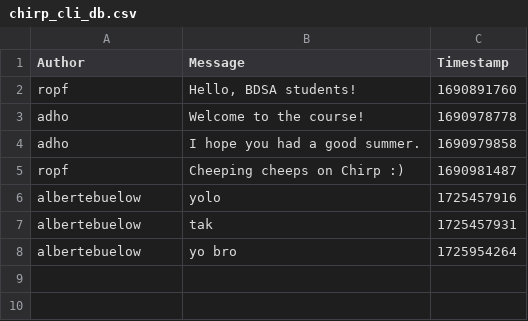
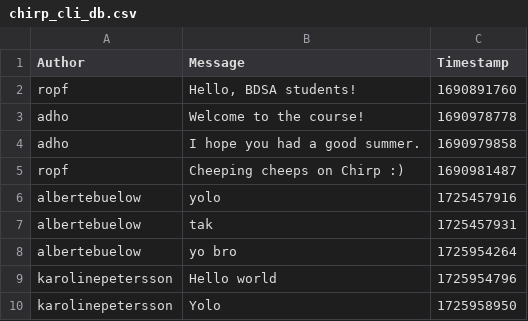
Before and after one commit to ITU-BDSA2024-GROUP22/Chirp, a CSV file: Chirp.CLI/chirp_cli_db.csv, drawn as a sheet.

Commit message:
Done with exercise 2b
Co-authored-by: Anna <anyp@itu.dk>
Co-authored-by: Stina <stik@itu.dk>
Co-authored-by: Karoline <kamp@itu.dk>
Co-authored-by: Olivia <brop@itu.dk>
Co-authored-by: Alberte <alby@itu.dk>

```diff
--- a/Chirp.CLI/chirp_cli_db.csv
+++ b/Chirp.CLI/chirp_cli_db.csv
@@ -8 +8,3 @@ albertebuelow,tak,1725457931
 albertebuelow,yo bro,1725954264
+karolinepetersson,Hello world,1725954796
+karolinepetersson,Yolo,1725958950
```
Also changed, not shown: 1 other file.
